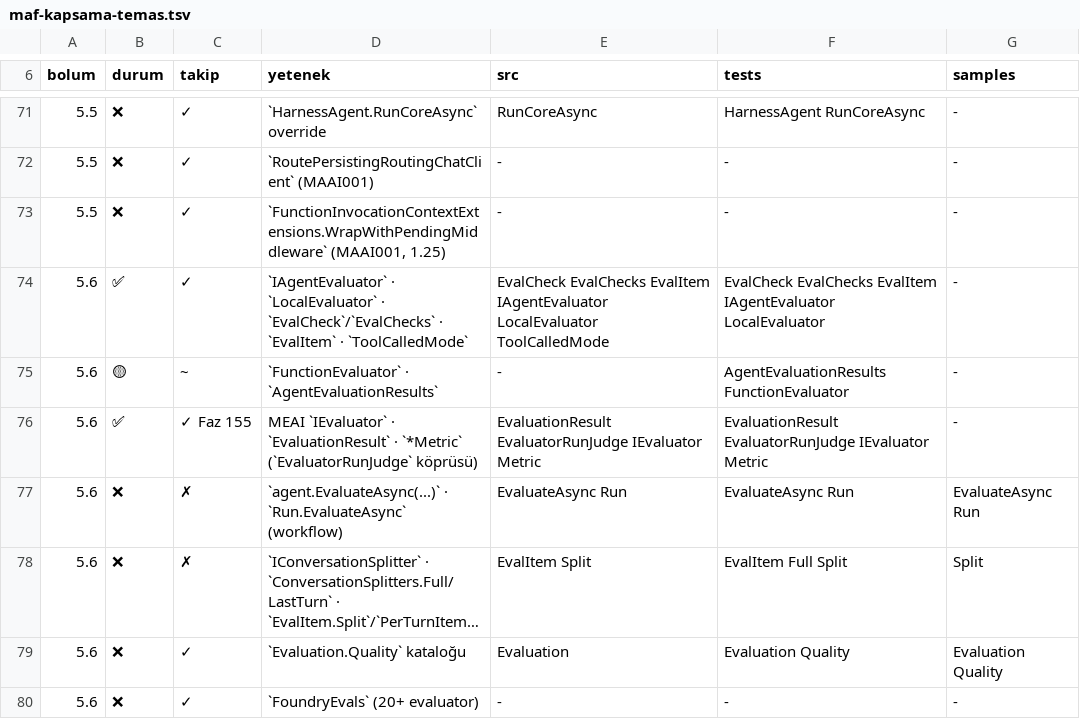
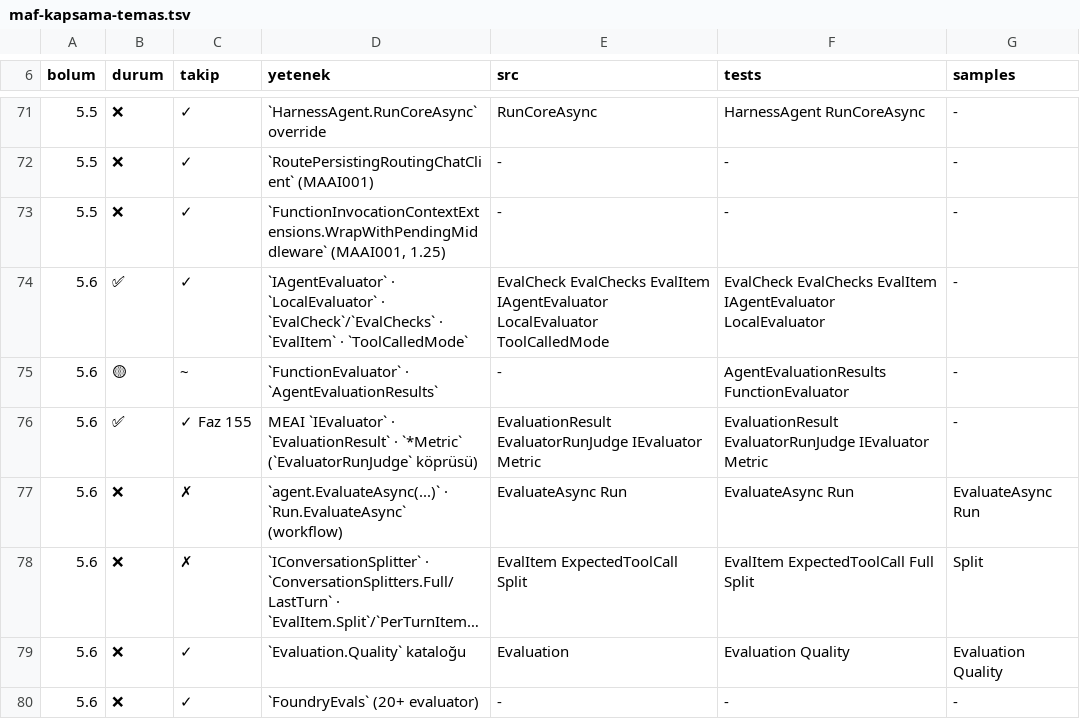
Before and after one commit to farukatasoy/Tracon, a TSV file: scripts/maf-kapsama-temas.tsv, drawn as a sheet; only a part is shown, gaps mark what is left out; long unchanged cells end in …; the diff names each change by its address in the sheet, - before the commit and + after, or states it on an @@ line.

```diff
--- a/scripts/maf-kapsama-temas.tsv
+++ b/scripts/maf-kapsama-temas.tsv
-E78 (src): EvalItem Split
+E78 (src): EvalItem ExpectedToolCall Split
-F78 (tests): EvalItem Full Split
+F78 (tests): EvalItem ExpectedToolCall Full Split
```
Also changed, not shown: 53 other files.
